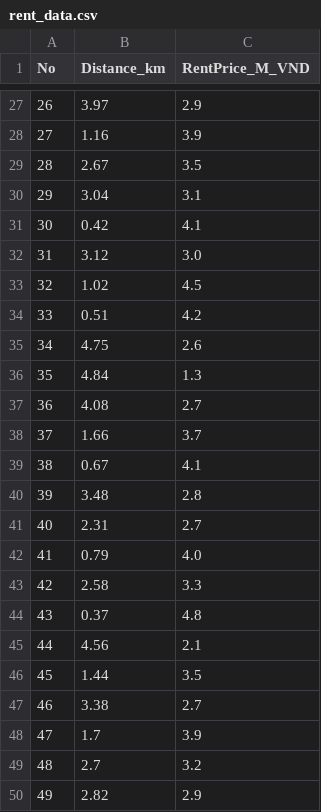
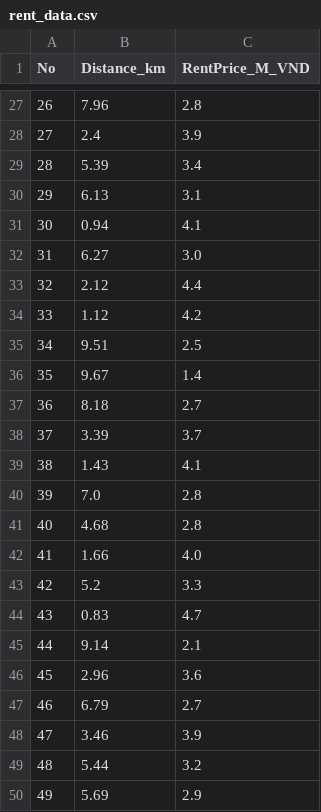
Before and after one commit to DuongNAD/project_MAS, a CSV file: rent_data.csv, drawn as a sheet; only a part is shown, gaps mark what is left out; the diff covers the shown part only.

Commit message:
Update rent analysis model for 10km distance and 2M rent price

```diff
--- a/rent_data.csv
+++ b/rent_data.csv
@@ -27,24 +27,24 @@ No,Distance_km,RentPrice_M_VND
-26,3.97,2.9
-27,1.16,3.9
-28,2.67,3.5
-29,3.04,3.1
-30,0.42,4.1
-31,3.12,3.0
-32,1.02,4.5
-33,0.51,4.2
-34,4.75,2.6
-35,4.84,1.3
-36,4.08,2.7
-37,1.66,3.7
-38,0.67,4.1
-39,3.48,2.8
-40,2.31,2.7
-41,0.79,4.0
-42,2.58,3.3
-43,0.37,4.8
-44,4.56,2.1
-45,1.44,3.5
-46,3.38,2.7
-47,1.7,3.9
-48,2.7,3.2
-49,2.82,2.9
+26,7.96,2.8
+27,2.4,3.9
+28,5.39,3.4
+29,6.13,3.1
+30,0.94,4.1
+31,6.27,3.0
+32,2.12,4.4
+33,1.12,4.2
+34,9.51,2.5
+35,9.67,1.4
+36,8.18,2.7
+37,3.39,3.7
+38,1.43,4.1
+39,7.0,2.8
+40,4.68,2.8
+41,1.66,4.0
+42,5.2,3.3
+43,0.83,4.7
+44,9.14,2.1
+45,2.96,3.6
+46,6.79,2.7
+47,3.46,3.9
+48,5.44,3.2
+49,5.69,2.9
```
Also changed, not shown: 33 edited cells elsewhere in this file, 4 other files.
